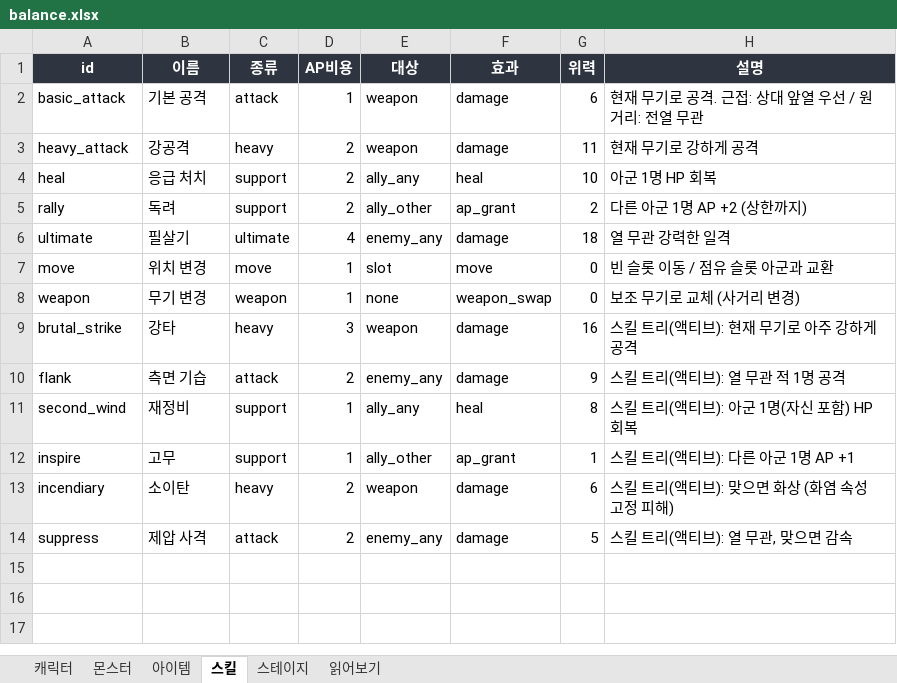
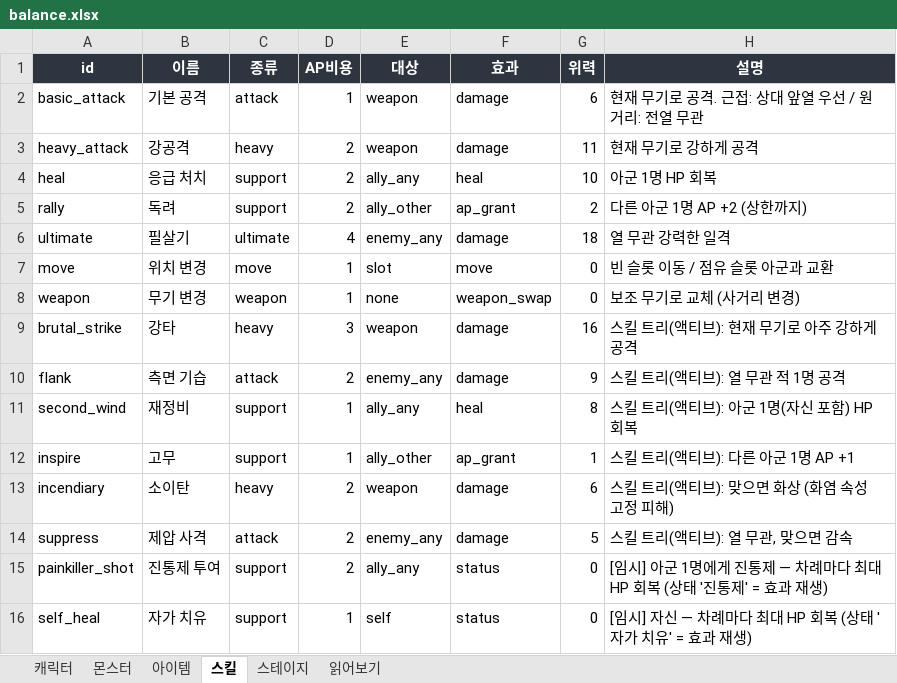
Before and after one commit to HomilBBANG/rt_zerosum, an Excel workbook: data/balance.xlsx, sheet 스킬, drawn as a sheet; values as stored, in another font and other column widths than the file's, no borders; the diff names each change by its address in the sheet, - before the commit and + after, or states it on an @@ line.

```diff
--- a/data/balance.xlsx (sheet 스킬)
+++ b/data/balance.xlsx (sheet 스킬)
+row 15: painkiller_shot | 진통제 투여 | support | 2 | ally_any | status | 0 | [임시] 아군 1명에게 진통제 — 차례마다 최대 HP 회복 (상태 '진통제' = 효과 재생)
+row 16: self_heal | 자가 치유 | support | 1 | self | status | 0 | [임시] 자신 — 차례마다 최대 HP 회복 (상태 '자가 치유' = 효과 재생)
```
Also changed, not shown: 24 other files.
